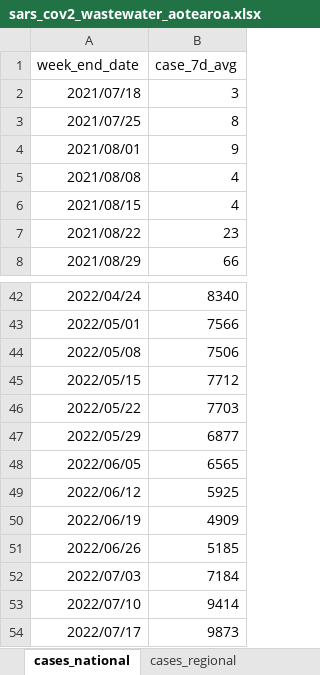
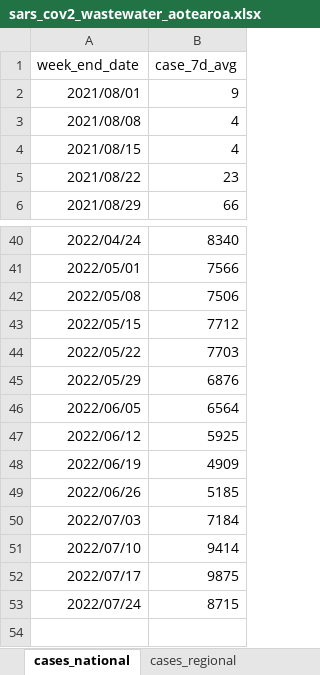
Before and after one commit to ESR-NZ/covid_in_wastewater, an Excel workbook: data/sars_cov2_wastewater_aotearoa.xlsx, sheet cases_national, drawn as a sheet; only a part is shown, gaps mark what is left out; values as stored, in another font and other column widths than the file's, no borders; table styles not drawn; removed rows and columns are numbered as before the commit, all else as after; the diff names each change by its address in the sheet, - before the commit and + after, or states it on an @@ line.

```diff
--- a/data/sars_cov2_wastewater_aotearoa.xlsx (sheet cases_national)
+++ b/data/sars_cov2_wastewater_aotearoa.xlsx (sheet cases_national)
-row 2: 2021/07/18 | 3
-row 3: 2021/07/25 | 8
-B45 (case_7d_avg): 6877
+B45 (case_7d_avg): 6876
-B46 (case_7d_avg): 6565
+B46 (case_7d_avg): 6564
-B52 (case_7d_avg): 9873
+B52 (case_7d_avg): 9875
+row 53: 2022/07/24 | 8715
```
Also changed, not shown: sheet ww_data_all, sheet ww_site, sheet cases_site, sheet ww_regional, sheet ww_national, sheet cases_regional, 1 more sheet, 9 other files.
